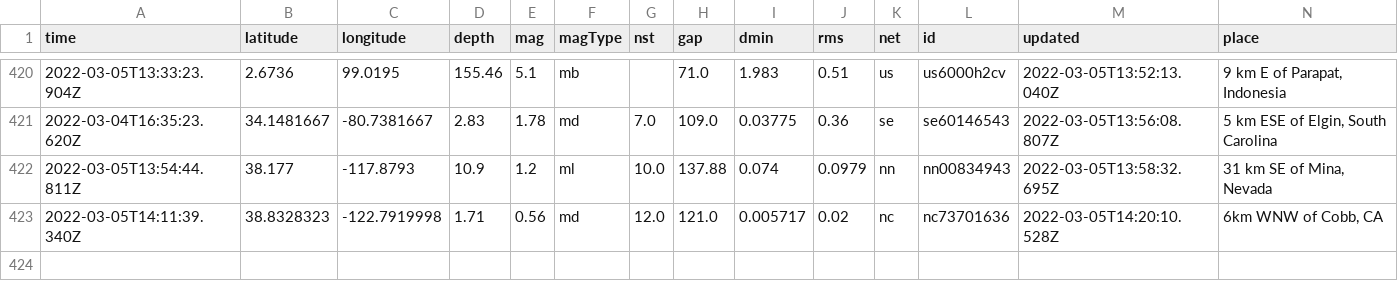
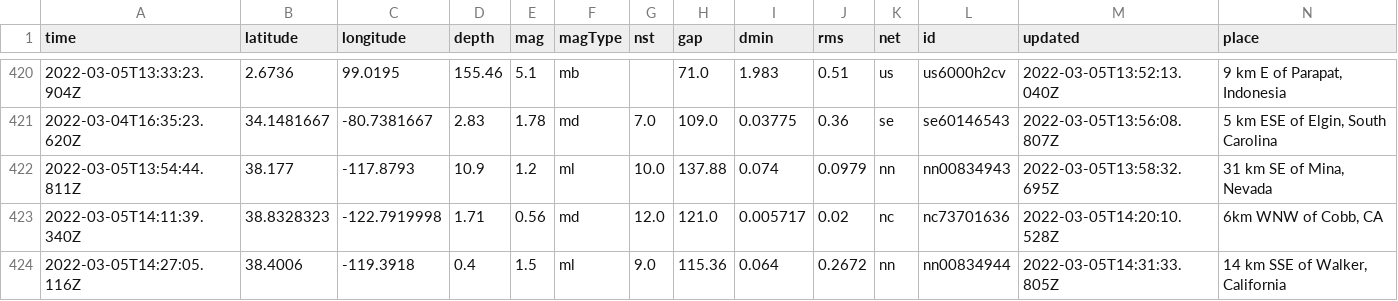
Before and after one commit to johnstont05/nicar22-github-actions, a CSV file: usgs_main.csv, drawn as a sheet; only a part is shown, gaps mark what is left out; rows hold the shown columns only; the diff names each change by its address in the sheet, - before the commit and + after, or states it on an @@ line.

```diff
--- a/usgs_main.csv
+++ b/usgs_main.csv
+row 424: 2022-03-05T14:27:05.116Z | 38.4006 | -119.3918 | 0.4 | 1.5 | ml | 9.0 | 115.36 | 0.064 | 0.2672 | nn | nn00834944 | 2022-03-05T14:31:33.805Z | 14 km SSE of Walker, California
```
Also changed, not shown: usgs_current.csv.
